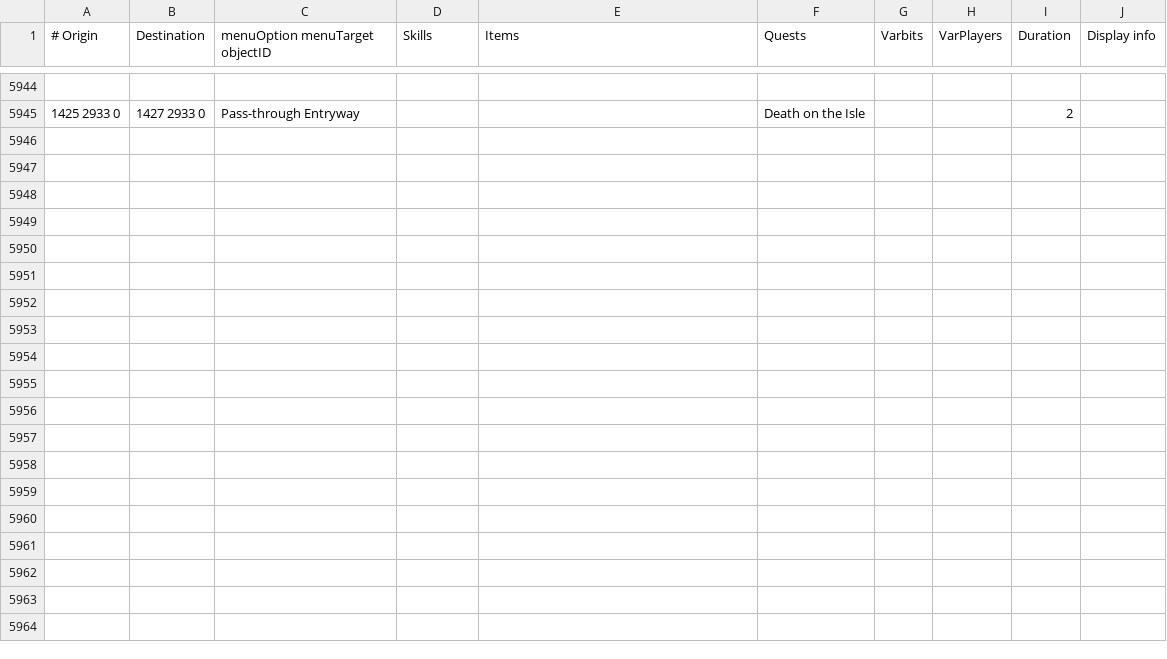
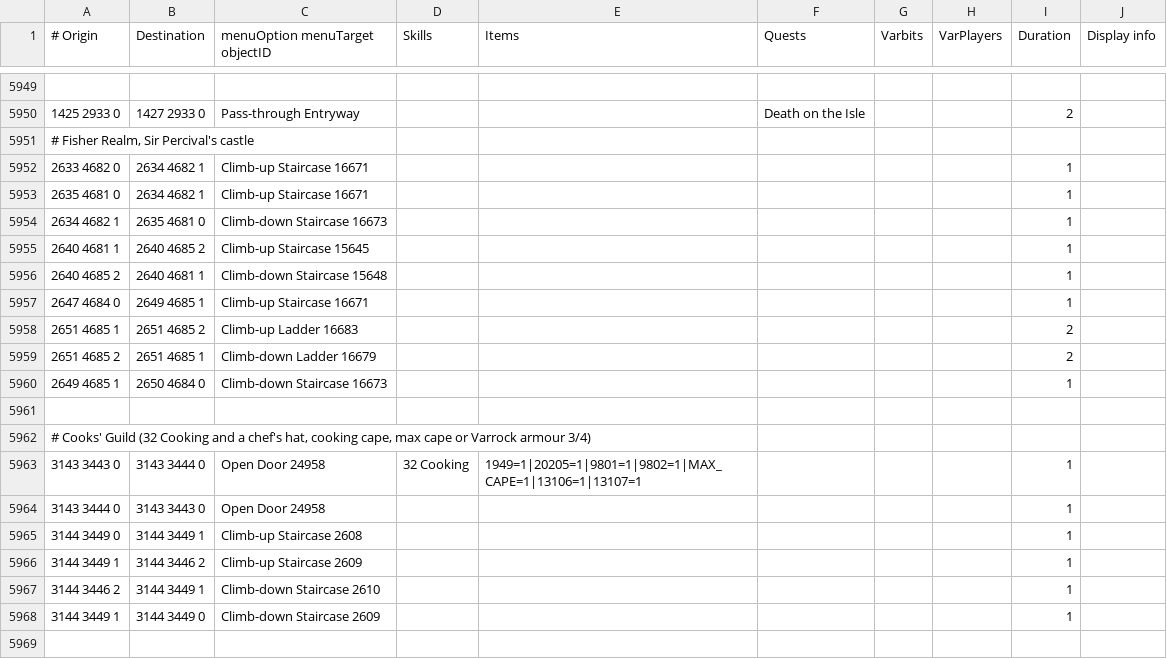
Before and after one commit to Skretzo/shortest-path, a TSV file: src/main/resources/transports/transports.tsv, drawn as a sheet; only a part is shown, gaps mark what is left out; the diff covers the shown part only.

Commit message:
Map missing building stairs and correct Watchtower landings

```diff
--- a/src/main/resources/transports/transports.tsv
+++ b/src/main/resources/transports/transports.tsv
@@ -5945 +5950,20 @@
 1425 2933 0	1427 2933 0	Pass-through Entryway			Death on the Isle			2	
+# Fisher Realm, Sir Percival's castle									
+2633 4682 0	2634 4682 1	Climb-up Staircase 16671						1	
+2635 4681 0	2634 4682 1	Climb-up Staircase 16671						1	
+2634 4682 1	2635 4681 0	Climb-down Staircase 16673						1	
+2640 4681 1	2640 4685 2	Climb-up Staircase 15645						1	
+2640 4685 2	2640 4681 1	Climb-down Staircase 15648						1	
+2647 4684 0	2649 4685 1	Climb-up Staircase 16671						1	
+2651 4685 1	2651 4685 2	Climb-up Ladder 16683						2	
+2651 4685 2	2651 4685 1	Climb-down Ladder 16679						2	
+2649 4685 1	2650 4684 0	Climb-down Staircase 16673						1	
+									
+# Cooks' Guild (32 Cooking and a chef's hat, cooking cape, max cape or Varrock armour 3/4)									
+3143 3443 0	3143 3444 0	Open Door 24958	32 Cooking	1949=1|20205=1|9801=1|9802=1|MAX_CAPE=1|13106=1|13107=1				1	
+3143 3444 0	3143 3443 0	Open Door 24958						1	
+3144 3449 0	3144 3449 1	Climb-up Staircase 2608						1	
+3144 3449 1	3144 3446 2	Climb-up Staircase 2609						1	
+3144 3446 2	3144 3449 1	Climb-down Staircase 2610						1	
+3144 3449 1	3144 3449 0	Climb-down Staircase 2609						1	
+									
```
Also changed, not shown: 27 added rows and 3 edited cells elsewhere in this file.
